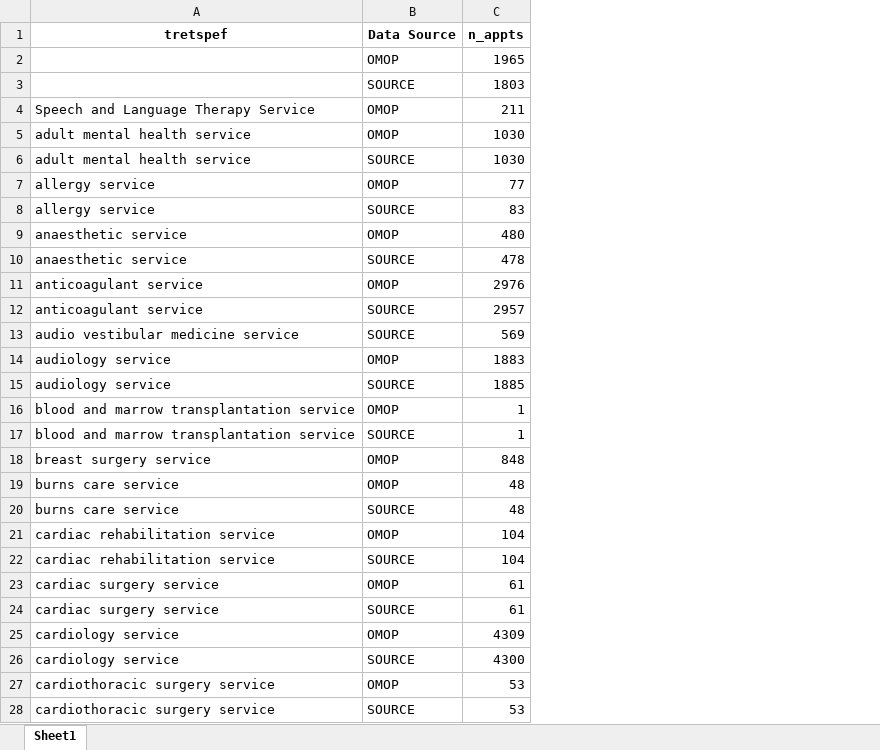
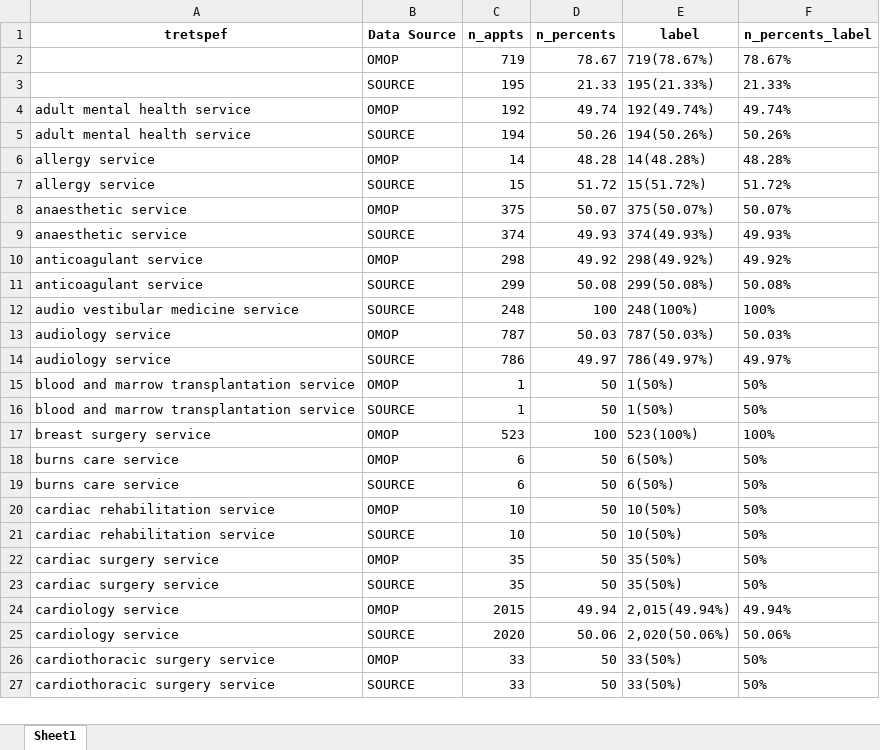
Before and after one commit to HEOR-NDORMS/OMOP-Validation-Study, an Excel workbook: OMOP Analysis/Results/SecondaryCareAnalysis/OP/specialty_data.xlsx, sheet Sheet1, drawn as a sheet; only a part is shown; values as stored, in another font and other column widths than the file's, no borders; removed rows and columns are numbered as before the commit, all else as after; the diff covers the shown part only; the diff names each change by its address in the sheet, - before the commit and + after, or states it on an @@ line.

```diff
--- a/OMOP Analysis/Results/SecondaryCareAnalysis/OP/specialty_data.xlsx (sheet Sheet1)
+++ b/OMOP Analysis/Results/SecondaryCareAnalysis/OP/specialty_data.xlsx (sheet Sheet1)
+column D (n_percents), rows 2-27: 78.67 | 21.33 | 49.74 | 50.26 | 48.28 | 51.72 | 50.07 | 49.93 | 49.92 | 50.08 | 100 | 50.03 | 49.97 | 50 | 50 | 100 | 50 | 50 | 50 | 50 | 50 | 50 | 49.94 | 50.06 | 50 | 50
+column E (label), rows 2-27: 719(78.67%) | 195(21.33%) | 192(49.74%) | 194(50.26%) | 14(48.28%) | 15(51.72%) | 375(50.07%) | 374(49.93%) | 298(49.92%) | 299(50.08%) | 248(100%) | 787(50.03%) | 786(49.97%) | 1(50%) | 1(50%) | 523(100%) | 6(50%) | 6(50%) | 10(50%) | 10(50%) | 35(50%) | 35(50%) | 2,015(49.94%) | 2,020(50.06%) | 33(50%) | 33(50%)
+column F (n_percents_label), rows 2-27: 78.67% | 21.33% | 49.74% | 50.26% | 48.28% | 51.72% | 50.07% | 49.93% | 49.92% | 50.08% | 100% | 50.03% | 49.97% | 50% | 50% | 100% | 50% | 50% | 50% | 50% | 50% | 50% | 49.94% | 50.06% | 50% | 50%
-C2 (n_appts): 1965
+C2 (n_appts): 719
-C3 (n_appts): 1803
+C3 (n_appts): 195
-row 4: Speech and Language Therapy Service | OMOP | 211
-C4 (n_appts): 1030
+C4 (n_appts): 192
-C5 (n_appts): 1030
+C5 (n_appts): 194
-C6 (n_appts): 77
+C6 (n_appts): 14
-C7 (n_appts): 83
+C7 (n_appts): 15
-C8 (n_appts): 480
+C8 (n_appts): 375
-C9 (n_appts): 478
+C9 (n_appts): 374
-C10 (n_appts): 2976
+C10 (n_appts): 298
-C11 (n_appts): 2957
+C11 (n_appts): 299
-C12 (n_appts): 569
+C12 (n_appts): 248
-C13 (n_appts): 1883
+C13 (n_appts): 787
-C14 (n_appts): 1885
+C14 (n_appts): 786
-C17 (n_appts): 848
+C17 (n_appts): 523
-C18:C19 (n_appts): 48
+C18:C19 (n_appts): 6
-C20:C21 (n_appts): 104
+C20:C21 (n_appts): 10
-C22:C23 (n_appts): 61
+C22:C23 (n_appts): 35
-C24 (n_appts): 4309
+C24 (n_appts): 2015
-C25 (n_appts): 4300
+C25 (n_appts): 2020
-C26:C27 (n_appts): 53
+C26:C27 (n_appts): 33
```
Also changed, not shown: other rows of this sheet.
